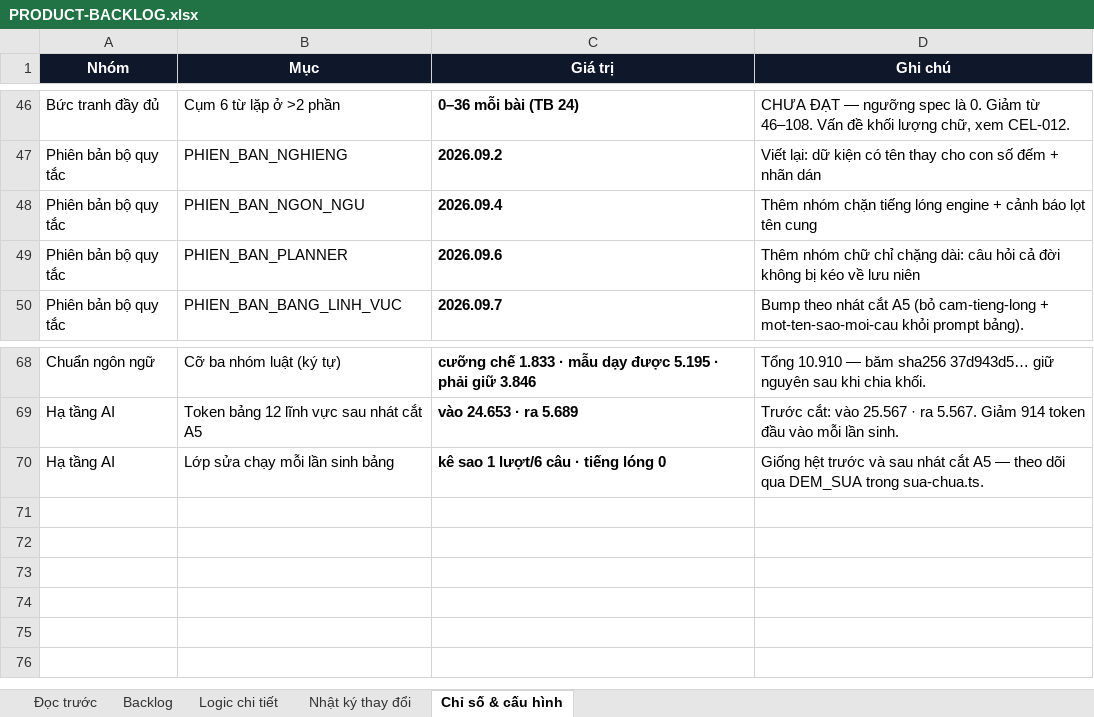
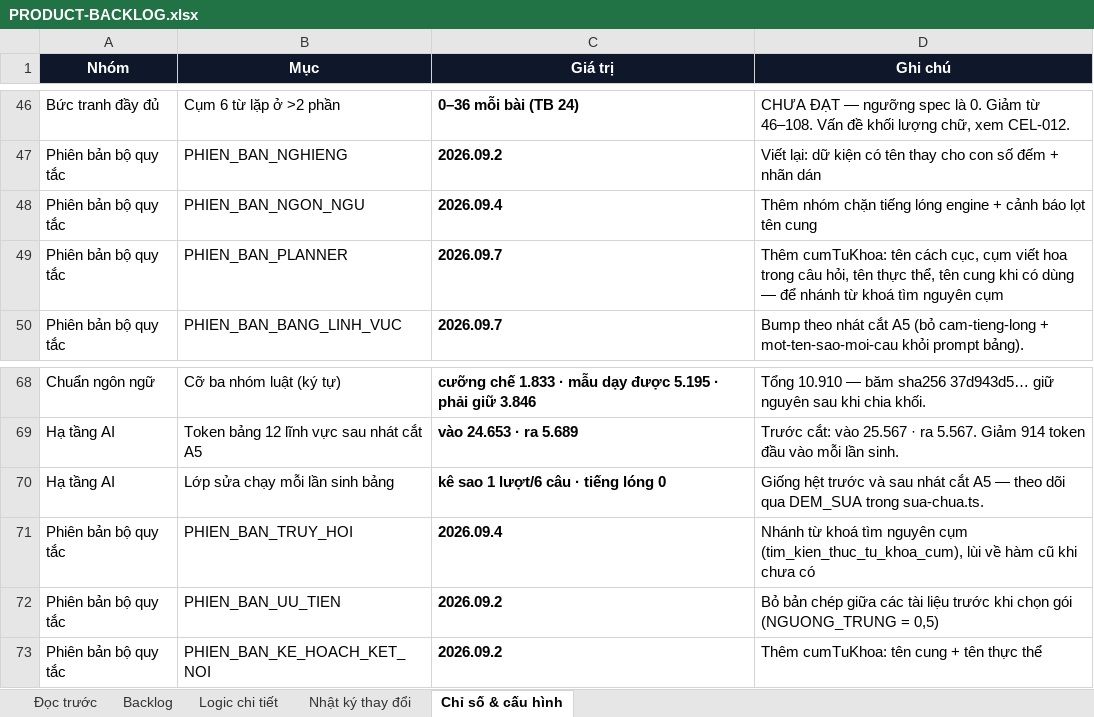
Before and after one commit to Hieuzz05/Celestia-tuvi, an Excel workbook: PRODUCT-BACKLOG.xlsx, sheet Chỉ số & cấu hình, drawn as a sheet; only a part is shown, gaps mark what is left out; values as stored, in another font and other column widths than the file's, no borders; the diff names each change by its address in the sheet, - before the commit and + after, or states it on an @@ line.

```diff
--- a/PRODUCT-BACKLOG.xlsx (sheet Chỉ số & cấu hình)
+++ b/PRODUCT-BACKLOG.xlsx (sheet Chỉ số & cấu hình)
-C49 (Giá trị): 2026.09.6
+C49 (Giá trị): 2026.09.7
-D49 (Ghi chú): Thêm nhóm chữ chỉ chặng dài: câu hỏi cả đời không bị kéo về lưu niên
+D49 (Ghi chú): Thêm cumTuKhoa: tên cách cục, cụm viết hoa trong câu hỏi, tên thực thể, tên cung khi có dùng — để nhánh từ khoá tìm nguyên cụm
+row 71: Phiên bản bộ quy tắc | PHIEN_BAN_TRUY_HOI | 2026.09.4 | Nhánh từ khoá tìm nguyên cụm (tim_kien_thuc_tu_khoa_cum), lùi về hàm cũ khi chưa có
+row 72: Phiên bản bộ quy tắc | PHIEN_BAN_UU_TIEN | 2026.09.2 | Bỏ bản chép giữa các tài liệu trước khi chọn gói (NGUONG_TRUNG = 0,5)
+row 73: Phiên bản bộ quy tắc | PHIEN_BAN_KE_HOACH_KET_NOI | 2026.09.2 | Thêm cumTuKhoa: tên cung + tên thực thể
```
Also changed, not shown: sheet Backlog, sheet Logic chi tiết, sheet Nhật ký thay đổi, 15 other files.
